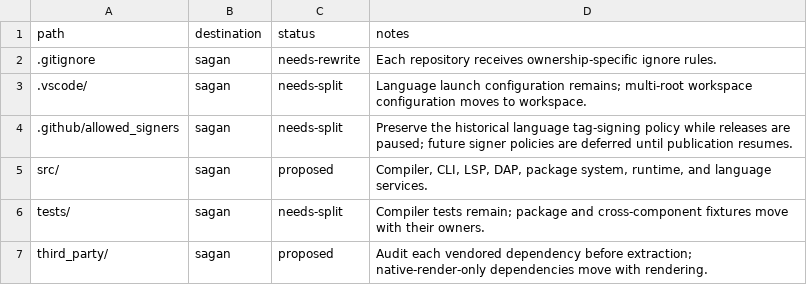
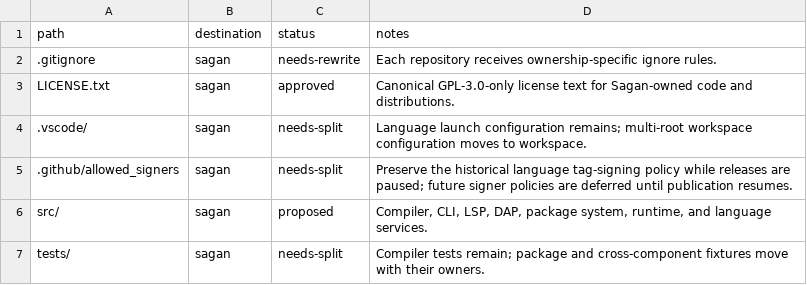
Before and after one commit to JoePShoulak/sagan, a TSV file: repository-segmentation/inventory.tsv, drawn as a sheet; only a part is shown; the shorter side is filled out with more unchanged rows; the diff names each change by its address in the sheet, - before the commit and + after, or states it on an @@ line.

Commit message:
docs:add-canonical-gpl-license

```diff
--- a/repository-segmentation/inventory.tsv
+++ b/repository-segmentation/inventory.tsv
+row 3: LICENSE.txt | sagan | approved | Canonical GPL-3.0-only license text for Sagan-owned code and distributions.
```
Also changed, not shown: 8 other files.
